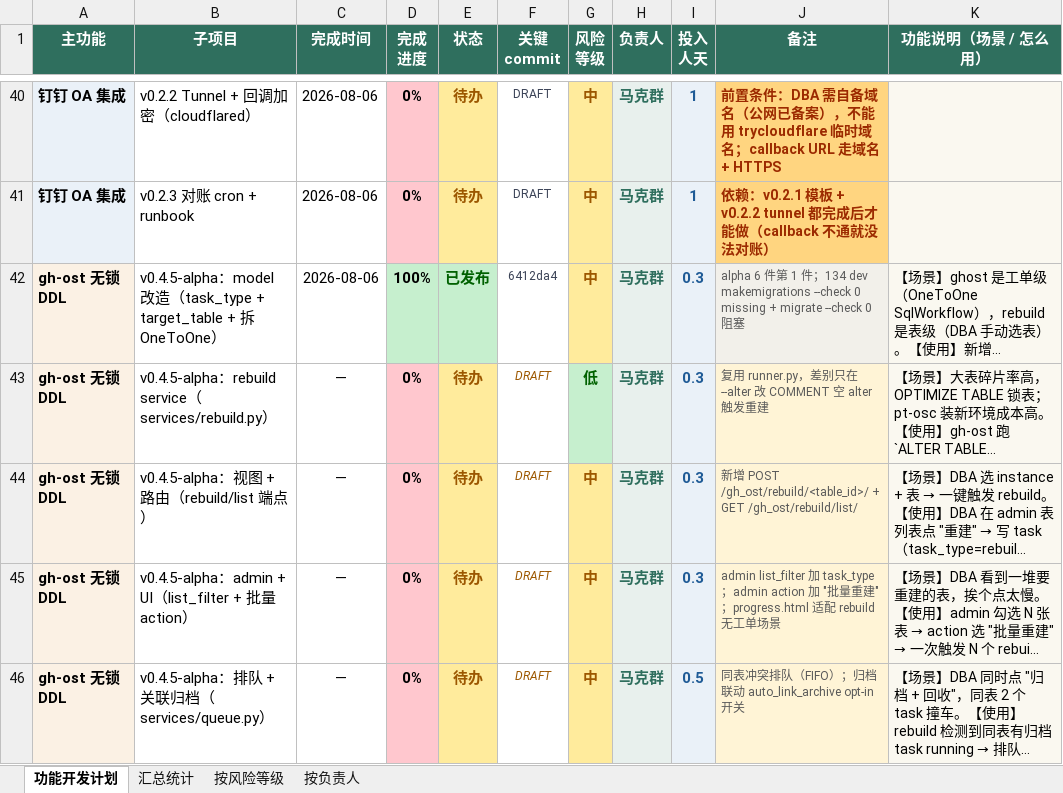
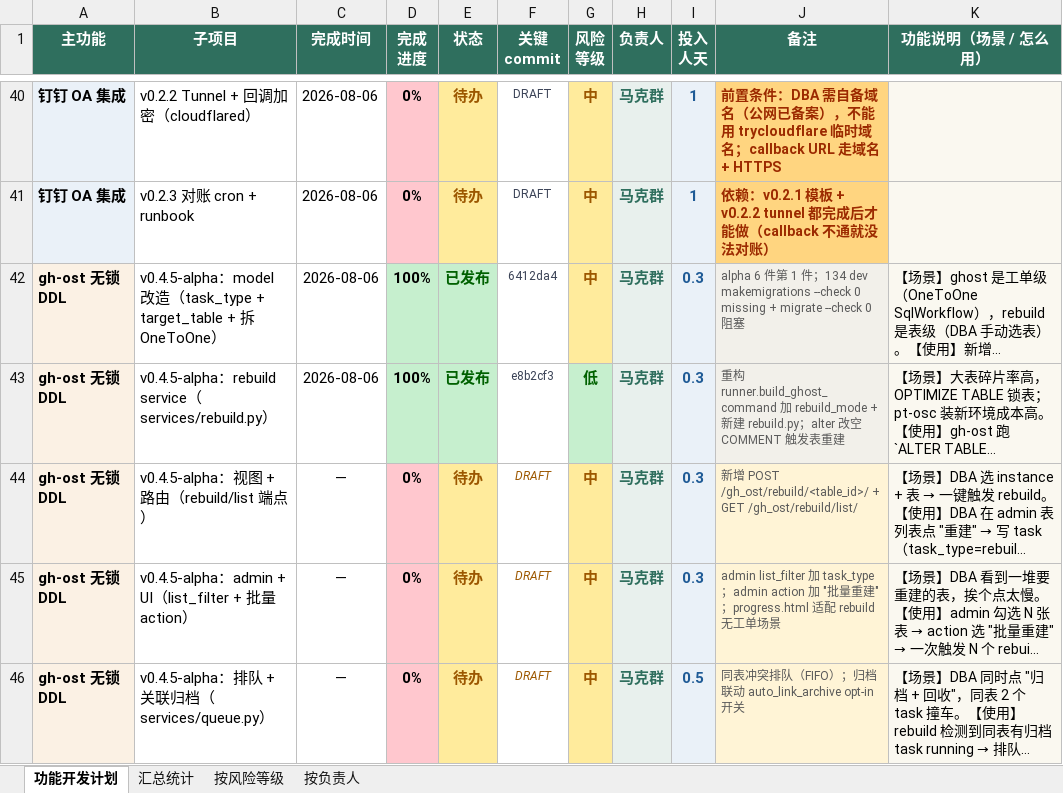
Before and after one commit to adauncle/archerydev, an Excel workbook: docs/reports/2026-08-06_功能开发计划_v3.xlsx, sheet 功能开发计划, drawn as a sheet; only a part is shown, gaps mark what is left out; long unchanged cells end in …; values as stored, in another font and other column widths than the file's, no borders; the diff names each change by its address in the sheet, - before the commit and + after, or states it on an @@ line.

Commit message:
docs(reports): v0.4.5-alpha rebuild service commit 2 标已发布

```diff
--- a/docs/reports/2026-08-06_功能开发计划_v3.xlsx (sheet 功能开发计划)
+++ b/docs/reports/2026-08-06_功能开发计划_v3.xlsx (sheet 功能开发计划)
-C43 (完成时间): —
+C43 (完成时间): 2026-08-06
-D43 (完成 进度): 0%
+D43 (完成 进度): 100%
-D43 fill: #FFC7CE
+D43 fill: #C6EFCE
-E43 (状态): 待办
+E43 (状态): 已发布
@@ E43 fill: #FFEB9C → #C6EFCE, text colour: #9C5700 → #006100 @@
-F43 (关键 commit): DRAFT
+F43 (关键 commit): e8b2cf3
@@ F43 italic: on → off, text colour: #9C5700 → #3A4256 @@
-J43 (备注): 复用 runner.py，差别只在 --alter 改 COMMENT 空 alter 触发重建
+J43 (备注): 重构 runner.build_ghost_command 加 rebuild_mode + 新建 rebuild.py；alter 改空 COMMENT 触发表重建
```
